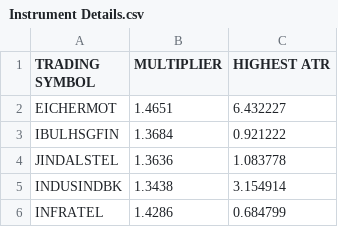
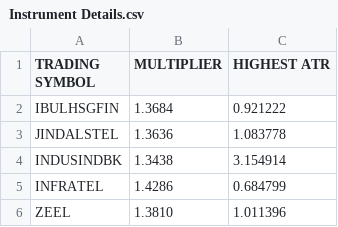
Before and after one commit to Algo2TradeEnterprise/Algo2Trade-Live, a CSV file: Instrument Details.csv, drawn as a sheet; only a part is shown; the shorter side is filled out with more unchanged rows.

Commit message:
After strategy instrument coding

```diff
--- a/Instrument Details.csv
+++ b/Instrument Details.csv
@@ -1,3 +1,2 @@
 TRADING SYMBOL,MULTIPLIER,HIGHEST ATR
-EICHERMOT,1.4651,6.432227
 IBULHSGFIN,1.3684,0.921222
```
Also changed, not shown: 1 other file.
